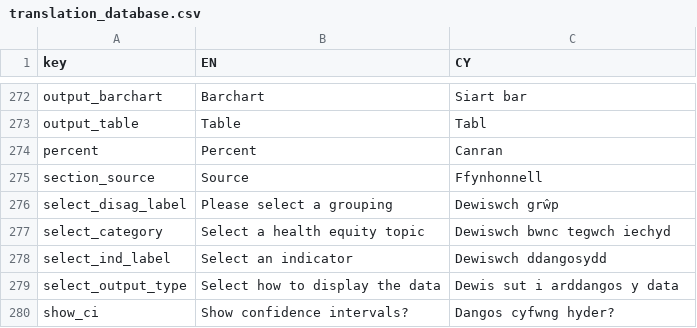
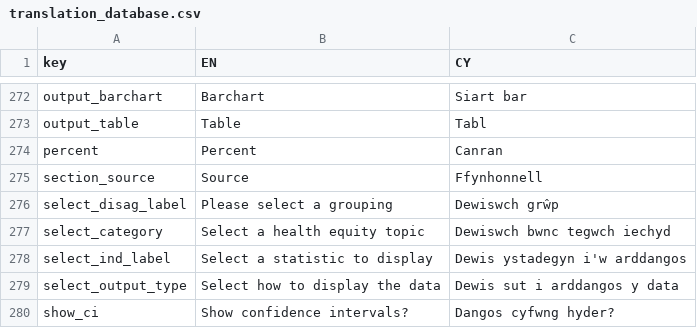
Before and after one commit to StatsRhian/whesApp, a CSV file: inst/extdata/translation_database.csv, drawn as a sheet; only a part is shown, gaps mark what is left out.

Commit message:
Fix select indicator label

```diff
--- a/inst/extdata/translation_database.csv
+++ b/inst/extdata/translation_database.csv
@@ -277,3 +277,3 @@ select_disag_label,Please select a grouping,Dewiswch grŵp
 select_category,Select a health equity topic,Dewiswch bwnc tegwch iechyd
-select_ind_label,Select an indicator,Dewiswch ddangosydd
+select_ind_label,Select a statistic to display, Dewis ystadegyn i'w arddangos
 select_output_type,Select how to display the data,	Dewis sut i arddangos y data
```
Also changed, not shown: 1 other file.
